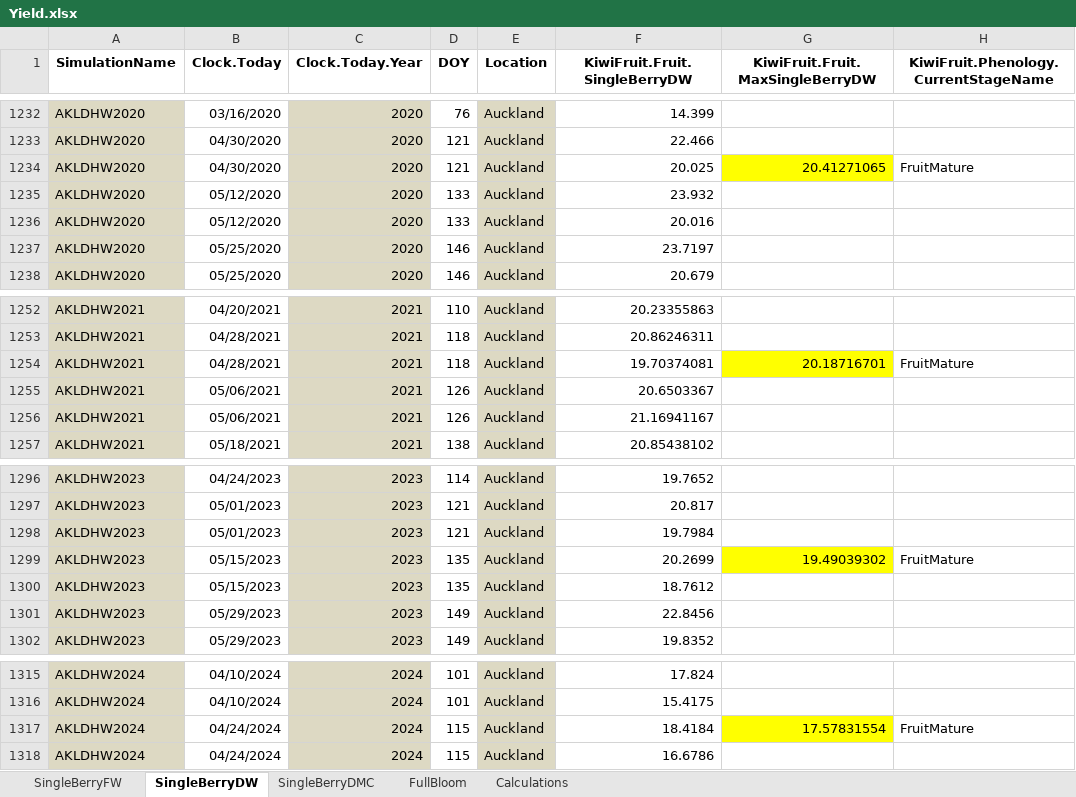
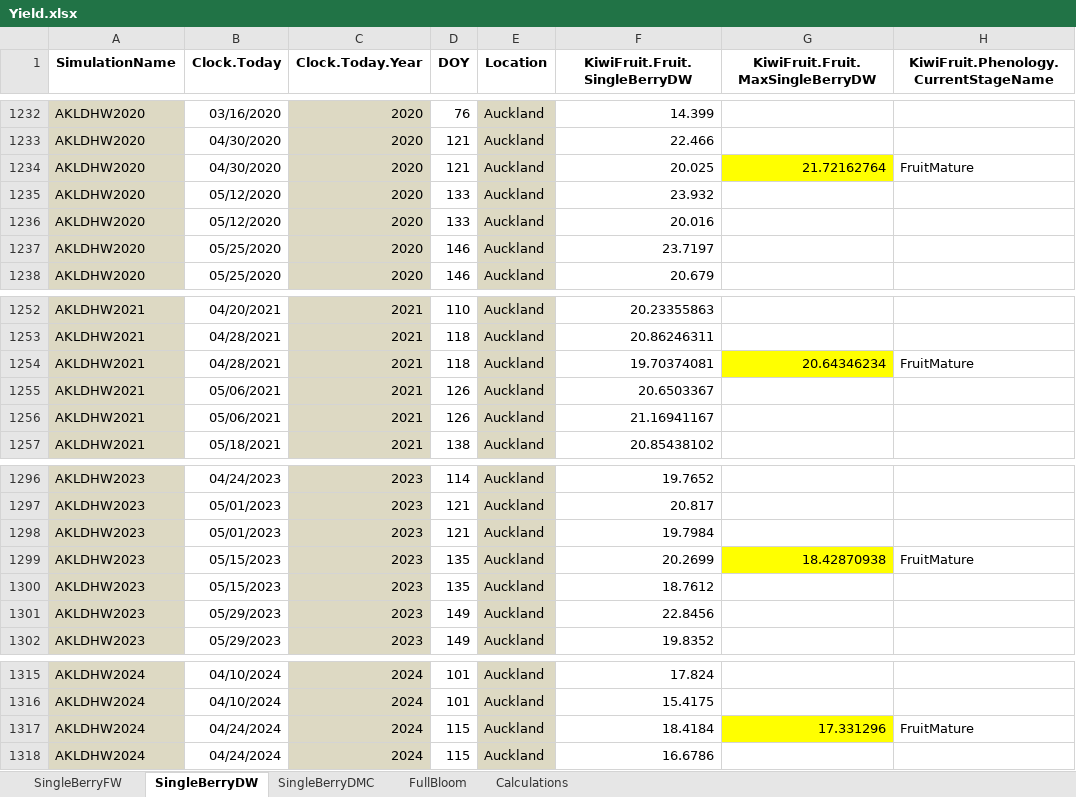
Before and after one commit to Nilo-O-o/ApsimX, an Excel workbook: Prototypes/KiwiFruit/Yield.xlsx, sheet SingleBerryDW, drawn as a sheet; only a part is shown, gaps mark what is left out; values as stored, in another font and other column widths than the file's, no borders; the diff names each change by its address in the sheet, - before the commit and + after, or states it on an @@ line.

```diff
--- a/Prototypes/KiwiFruit/Yield.xlsx (sheet SingleBerryDW)
+++ b/Prototypes/KiwiFruit/Yield.xlsx (sheet SingleBerryDW)
-G1234 (KiwiFruit.Fruit.MaxSingleBerryDW): 20.41271065
+G1234 (KiwiFruit.Fruit.MaxSingleBerryDW): 21.72162764
-G1254 (KiwiFruit.Fruit.MaxSingleBerryDW): 20.18716701
+G1254 (KiwiFruit.Fruit.MaxSingleBerryDW): 20.64346234
-G1299 (KiwiFruit.Fruit.MaxSingleBerryDW): 19.49039302
+G1299 (KiwiFruit.Fruit.MaxSingleBerryDW): 18.42870938
-G1317 (KiwiFruit.Fruit.MaxSingleBerryDW): 17.57831554
+G1317 (KiwiFruit.Fruit.MaxSingleBerryDW): 17.331296
```
Also changed, not shown: sheet Calculations, sheet SingleBerryFW, sheet SingleBerryDMC, hidden cells.
